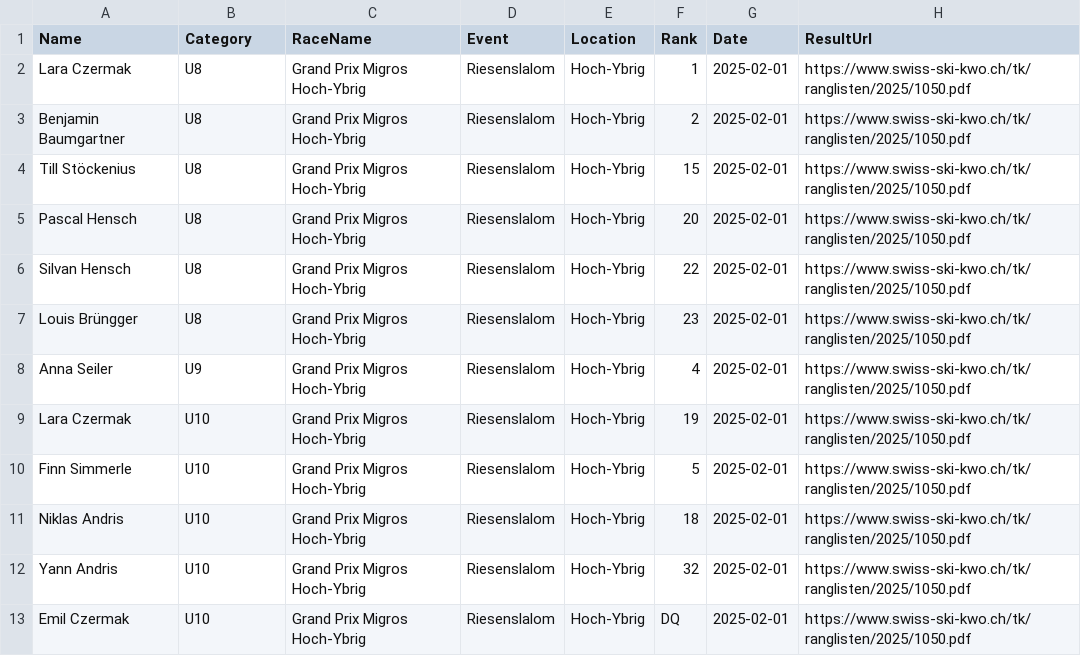
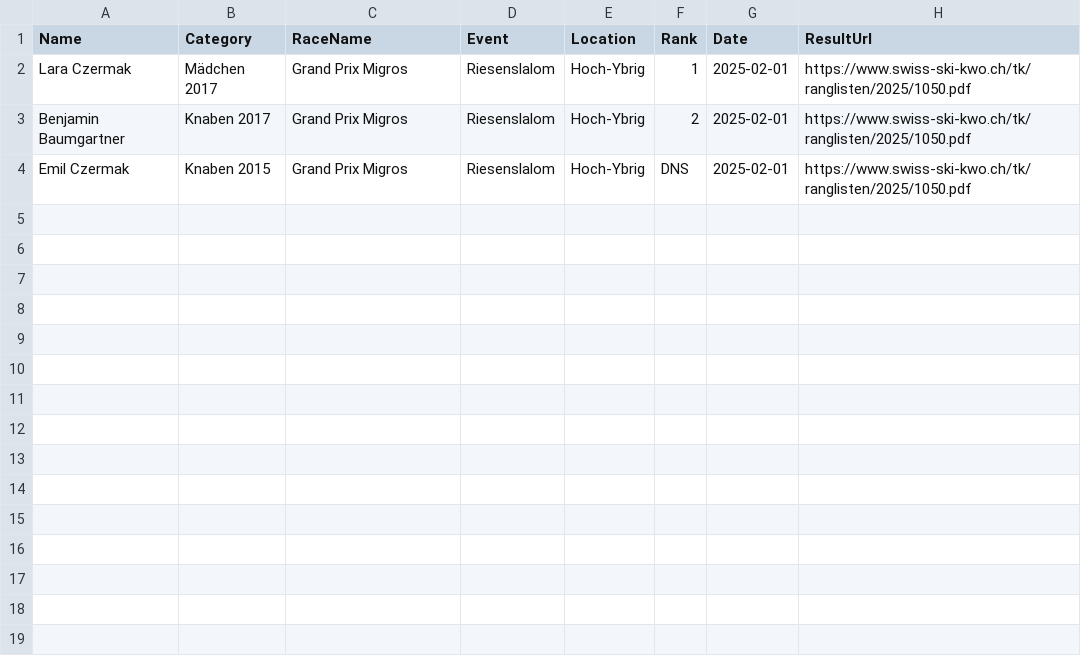
Before and after one commit to balint-miklos/ski-results, a CSV file: data/staging/kwo2025-1050.csv, drawn as a sheet.

```diff
--- a/data/staging/kwo2025-1050.csv
+++ b/data/staging/kwo2025-1050.csv
@@ -1,13 +1,4 @@
 Name,Category,RaceName,Event,Location,Rank,Date,ResultUrl
-Lara Czermak,U8,Grand Prix Migros Hoch-Ybrig,Riesenslalom,Hoch-Ybrig,1,2025-02-01,https://www.swiss-ski-kwo.ch/tk/ranglisten/2025/1050.pdf
-Benjamin Baumgartner,U8,Grand Prix Migros Hoch-Ybrig,Riesenslalom,Hoch-Ybrig,2,2025-02-01,https://www.swiss-ski-kwo.ch/tk/ranglisten/2025/1050.pdf
-Till Stöckenius,U8,Grand Prix Migros Hoch-Ybrig,Riesenslalom,Hoch-Ybrig,15,2025-02-01,https://www.swiss-ski-kwo.ch/tk/ranglisten/2025/1050.pdf
-Pascal Hensch,U8,Grand Prix Migros Hoch-Ybrig,Riesenslalom,Hoch-Ybrig,20,2025-02-01,https://www.swiss-ski-kwo.ch/tk/ranglisten/2025/1050.pdf
-Silvan Hensch,U8,Grand Prix Migros Hoch-Ybrig,Riesenslalom,Hoch-Ybrig,22,2025-02-01,https://www.swiss-ski-kwo.ch/tk/ranglisten/2025/1050.pdf
-Louis Brüngger,U8,Grand Prix Migros Hoch-Ybrig,Riesenslalom,Hoch-Ybrig,23,2025-02-01,https://www.swiss-ski-kwo.ch/tk/ranglisten/2025/1050.pdf
-Anna Seiler,U9,Grand Prix Migros Hoch-Ybrig,Riesenslalom,Hoch-Ybrig,4,2025-02-01,https://www.swiss-ski-kwo.ch/tk/ranglisten/2025/1050.pdf
-Lara Czermak,U10,Grand Prix Migros Hoch-Ybrig,Riesenslalom,Hoch-Ybrig,19,2025-02-01,https://www.swiss-ski-kwo.ch/tk/ranglisten/2025/1050.pdf
-Finn Simmerle,U10,Grand Prix Migros Hoch-Ybrig,Riesenslalom,Hoch-Ybrig,5,2025-02-01,https://www.swiss-ski-kwo.ch/tk/ranglisten/2025/1050.pdf
-Niklas Andris,U10,Grand Prix Migros Hoch-Ybrig,Riesenslalom,Hoch-Ybrig,18,2025-02-01,https://www.swiss-ski-kwo.ch/tk/ranglisten/2025/1050.pdf
-Yann Andris,U10,Grand Prix Migros Hoch-Ybrig,Riesenslalom,Hoch-Ybrig,32,2025-02-01,https://www.swiss-ski-kwo.ch/tk/ranglisten/2025/1050.pdf
-Emil Czermak,U10,Grand Prix Migros Hoch-Ybrig,Riesenslalom,Hoch-Ybrig,DQ,2025-02-01,https://www.swiss-ski-kwo.ch/tk/ranglisten/2025/1050.pdf
+Lara Czermak,Mädchen 2017,Grand Prix Migros,Riesenslalom,Hoch-Ybrig,1,2025-02-01,https://www.swiss-ski-kwo.ch/tk/ranglisten/2025/1050.pdf
+Benjamin Baumgartner,Knaben 2017,Grand Prix Migros,Riesenslalom,Hoch-Ybrig,2,2025-02-01,https://www.swiss-ski-kwo.ch/tk/ranglisten/2025/1050.pdf
+Emil Czermak,Knaben 2015,Grand Prix Migros,Riesenslalom,Hoch-Ybrig,DNS,2025-02-01,https://www.swiss-ski-kwo.ch/tk/ranglisten/2025/1050.pdf
```
Also changed, not shown: data/ski-data.csv, 1 other file.
